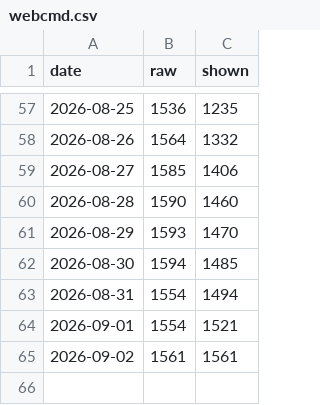
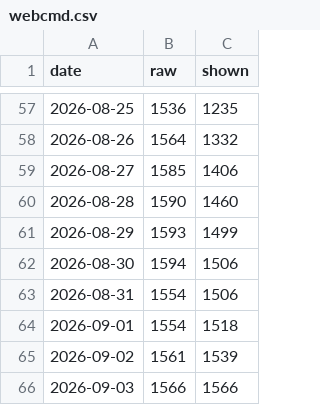
Before and after one commit to agentrhq/star-history-action, a CSV file: data/agentrhq/webcmd.csv, drawn as a sheet; only a part is shown, gaps mark what is left out.

```diff
--- a/data/agentrhq/webcmd.csv
+++ b/data/agentrhq/webcmd.csv
@@ -60,6 +60,7 @@ date,raw,shown
 2026-08-28,1590,1460
-2026-08-29,1593,1470
-2026-08-30,1594,1485
-2026-08-31,1554,1494
-2026-09-01,1554,1521
-2026-09-02,1561,1561
+2026-08-29,1593,1499
+2026-08-30,1594,1506
+2026-08-31,1554,1506
+2026-09-01,1554,1518
+2026-09-02,1561,1539
+2026-09-03,1566,1566
```
Also changed, not shown: 3 other files.
